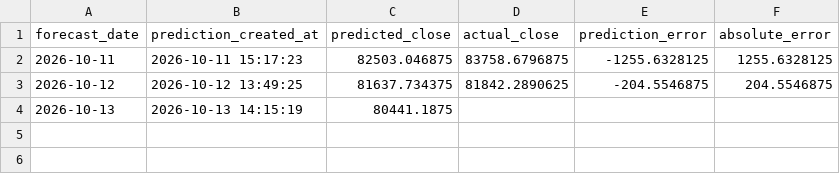
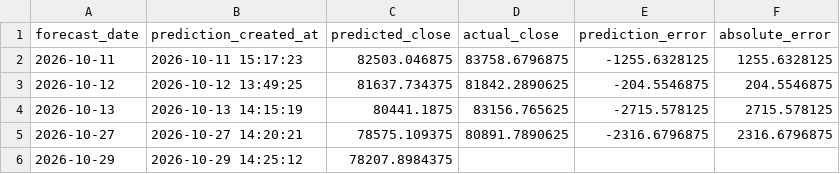
Before and after one commit to yyyingnn/Cryptocurrency-Forecasting, a CSV file: data/lstm/processed/bitcoin_daily_predictions.csv, drawn as a sheet.

```diff
--- a/data/lstm/processed/bitcoin_daily_predictions.csv
+++ b/data/lstm/processed/bitcoin_daily_predictions.csv
@@ -3,2 +3,4 @@ forecast_date,prediction_created_at,predicted_close,actual_close,prediction_erro
 2026-10-12,2026-10-12 13:49:25,81637.734375,81842.2890625,-204.5546875,204.5546875
-2026-10-13,2026-10-13 14:15:19,80441.1875,,,
+2026-10-13,2026-10-13 14:15:19,80441.1875,83156.765625,-2715.578125,2715.578125
+2026-10-27,2026-10-27 14:20:21,78575.109375,80891.7890625,-2316.6796875,2316.6796875
+2026-10-29,2026-10-29 14:25:12,78207.8984375,,,
```
Also changed, not shown: data/llm/bitcoin_llm_insights_without_urls.csv, data/lstm/processed/bitcoin_cleaned_data.csv, 26 other files.
